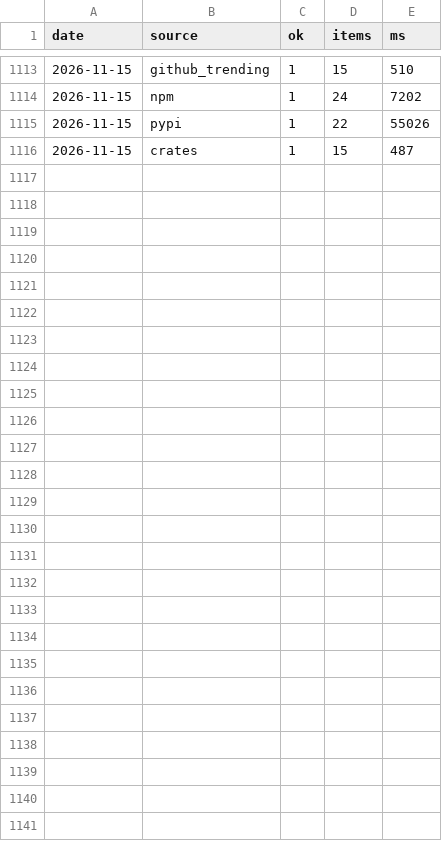
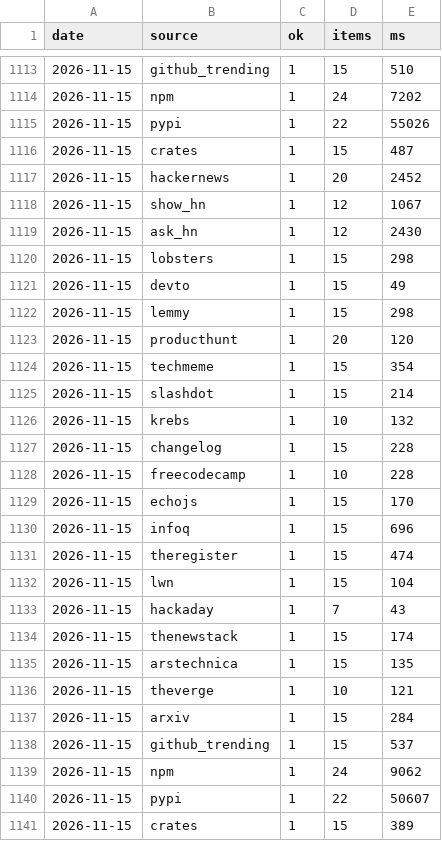
Before and after one commit to zalize-com/trendscope, a CSV file: data/health-log.csv, drawn as a sheet; only a part is shown, gaps mark what is left out; the diff names each change by its address in the sheet, - before the commit and + after, or states it on an @@ line.

Commit message:
data: daily snapshot 2026-11-15

```diff
--- a/data/health-log.csv
+++ b/data/health-log.csv
+row 1117: 2026-11-15 | hackernews | 1 | 20 | 2452
+row 1118: 2026-11-15 | show_hn | 1 | 12 | 1067
+row 1119: 2026-11-15 | ask_hn | 1 | 12 | 2430
+row 1120: 2026-11-15 | lobsters | 1 | 15 | 298
+row 1121: 2026-11-15 | devto | 1 | 15 | 49
+row 1122: 2026-11-15 | lemmy | 1 | 15 | 298
+row 1123: 2026-11-15 | producthunt | 1 | 20 | 120
+row 1124: 2026-11-15 | techmeme | 1 | 15 | 354
+row 1125: 2026-11-15 | slashdot | 1 | 15 | 214
+row 1126: 2026-11-15 | krebs | 1 | 10 | 132
+row 1127: 2026-11-15 | changelog | 1 | 15 | 228
+row 1128: 2026-11-15 | freecodecamp | 1 | 10 | 228
+row 1129: 2026-11-15 | echojs | 1 | 15 | 170
+row 1130: 2026-11-15 | infoq | 1 | 15 | 696
+row 1131: 2026-11-15 | theregister | 1 | 15 | 474
+row 1132: 2026-11-15 | lwn | 1 | 15 | 104
+row 1133: 2026-11-15 | hackaday | 1 | 7 | 43
+row 1134: 2026-11-15 | thenewstack | 1 | 15 | 174
+row 1135: 2026-11-15 | arstechnica | 1 | 15 | 135
+row 1136: 2026-11-15 | theverge | 1 | 10 | 121
+row 1137: 2026-11-15 | arxiv | 1 | 15 | 284
+row 1138: 2026-11-15 | github_trending | 1 | 15 | 537
+row 1139: 2026-11-15 | npm | 1 | 24 | 9062
+row 1140: 2026-11-15 | pypi | 1 | 22 | 50607
+row 1141: 2026-11-15 | crates | 1 | 15 | 389
```
Also changed, not shown: data/daily/2026-11-15.csv, data/hiring-history.csv, 31 other files.
